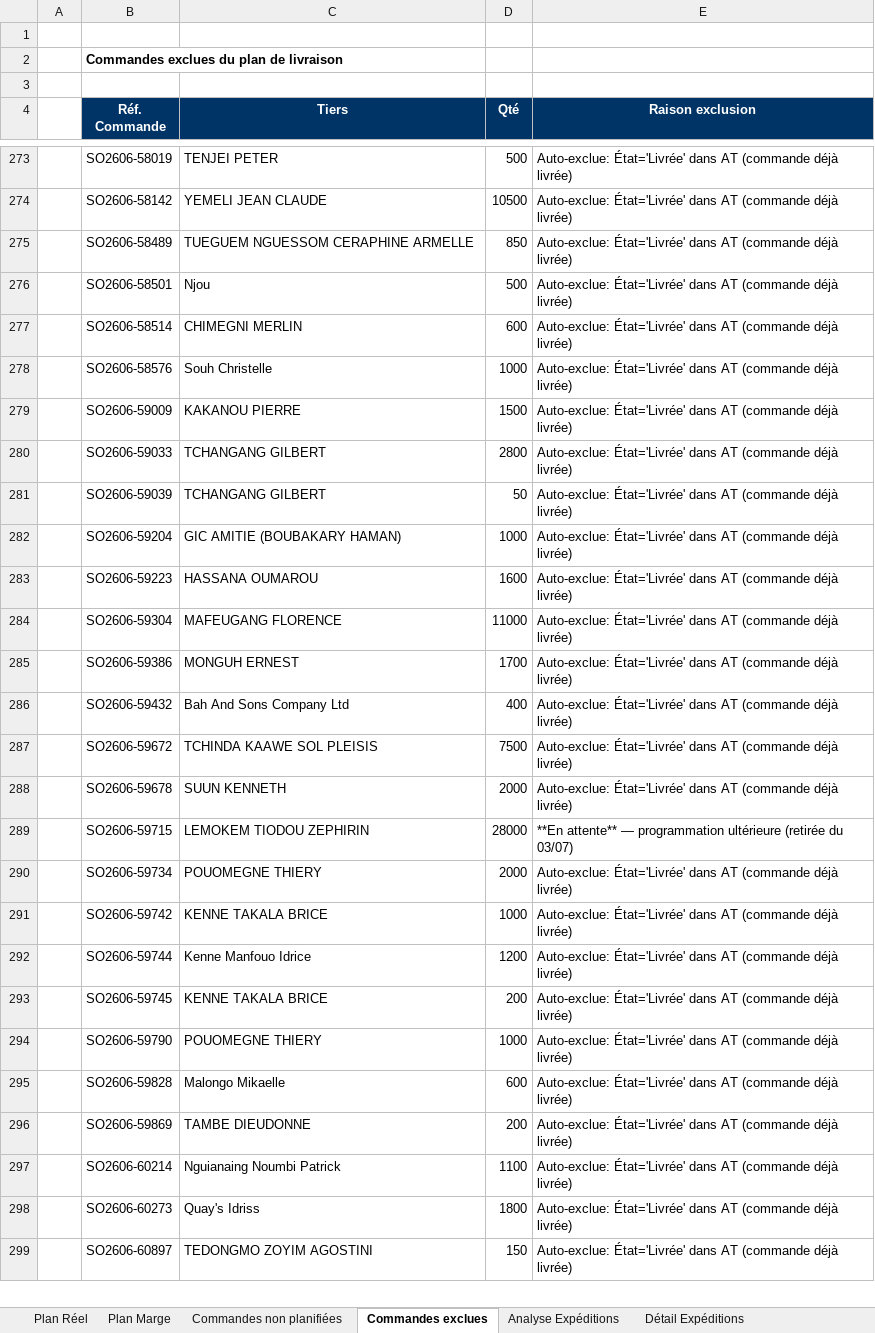
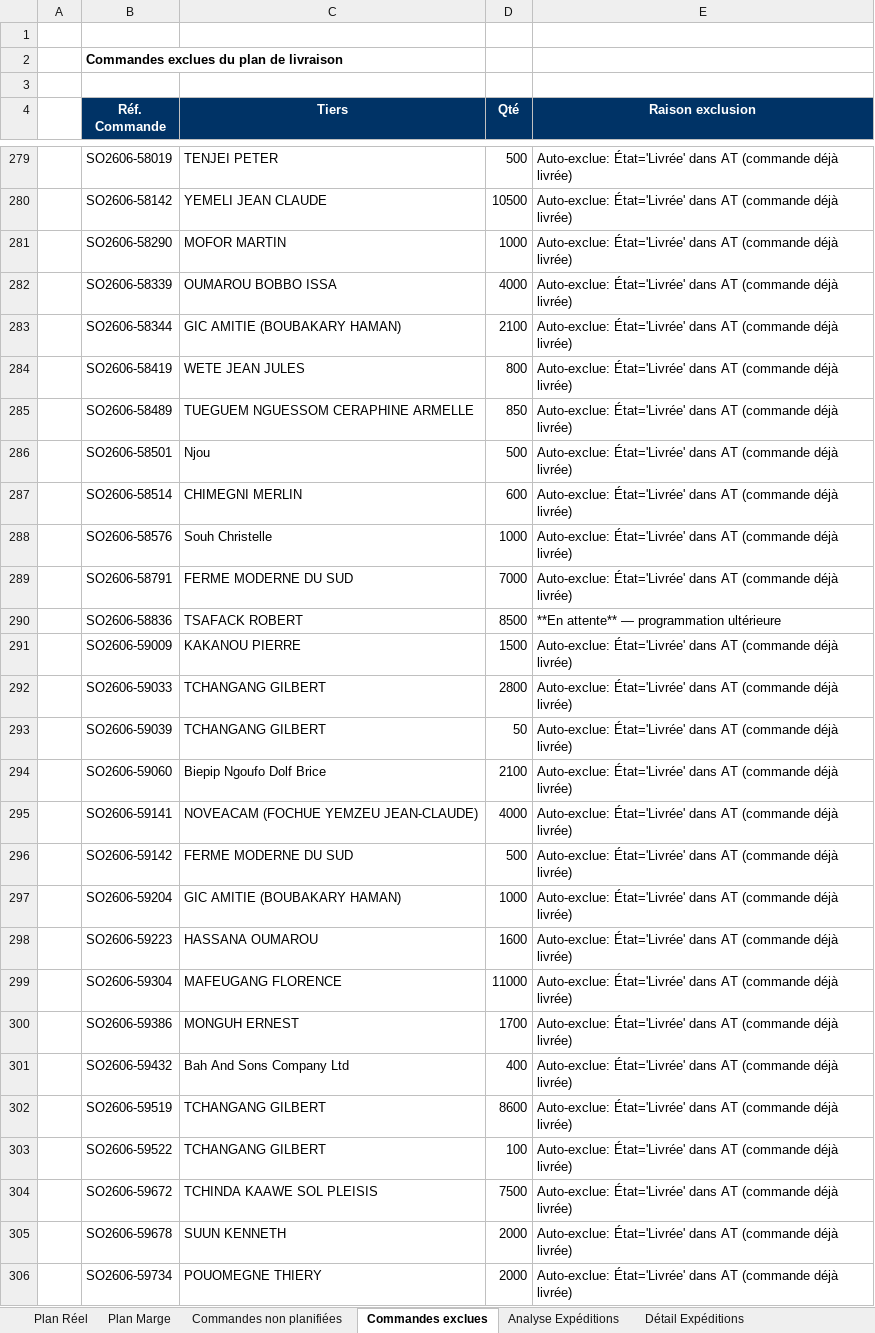
Before and after one commit to frwil/data-analysis, an Excel workbook: Prog poussin/Popo/output/Plan_Livraisons_BELGO_Ponte.xlsx, sheet Commandes exclues, drawn as a sheet; only a part is shown, gaps mark what is left out; the shorter side is filled out with more unchanged rows; values as stored, in another font and other column widths than the file's, no borders; removed rows and columns are numbered as before the commit, all else as after; the diff covers the shown part only; the diff names each change by its address in the sheet, - before the commit and + after, or states it on an @@ line.

```diff
--- a/Prog poussin/Popo/output/Plan_Livraisons_BELGO_Ponte.xlsx (sheet Commandes exclues)
+++ b/Prog poussin/Popo/output/Plan_Livraisons_BELGO_Ponte.xlsx (sheet Commandes exclues)
+row 281:  | SO2606-58290 | MOFOR MARTIN | 1000 | Auto-exclue: État='Livrée' dans AT (commande déjà livrée)
+row 282:  | SO2606-58339 | OUMAROU BOBBO ISSA | 4000 | Auto-exclue: État='Livrée' dans AT (commande déjà livrée)
+row 283:  | SO2606-58344 | GIC AMITIE (BOUBAKARY HAMAN) | 2100 | Auto-exclue: État='Livrée' dans AT (commande déjà livrée)
+row 284:  | SO2606-58419 | WETE JEAN JULES | 800 | Auto-exclue: État='Livrée' dans AT (commande déjà livrée)
+row 289:  | SO2606-58791 | FERME MODERNE DU SUD | 7000 | Auto-exclue: État='Livrée' dans AT (commande déjà livrée)
+row 290:  | SO2606-58836 | TSAFACK ROBERT | 8500 | **En attente** — programmation ultérieure
+row 294:  | SO2606-59060 | Biepip Ngoufo Dolf Brice | 2100 | Auto-exclue: État='Livrée' dans AT (commande déjà livrée)
+row 295:  | SO2606-59141 | NOVEACAM (FOCHUE YEMZEU JEAN-CLAUDE) | 4000 | Auto-exclue: État='Livrée' dans AT (commande déjà livrée)
+row 296:  | SO2606-59142 | FERME MODERNE DU SUD | 500 | Auto-exclue: État='Livrée' dans AT (commande déjà livrée)
+row 302:  | SO2606-59519 | TCHANGANG GILBERT | 8600 | Auto-exclue: État='Livrée' dans AT (commande déjà livrée)
+row 303:  | SO2606-59522 | TCHANGANG GILBERT | 100 | Auto-exclue: État='Livrée' dans AT (commande déjà livrée)
-row 289:  | SO2606-59715 | LEMOKEM TIODOU ZEPHIRIN | 28000 | **En attente** — programmation ultérieure (retirée du 03/07)
```
Also changed, not shown: 13 added rows elsewhere in this sheet, sheet Plan Marge, sheet Commandes non planifiées, sheet Plan Réel, sheet Analyse Expéditions, sheet Détail Expéditions, sheet Plan Livraisons COQ, 1 more sheet, 2 other files.
